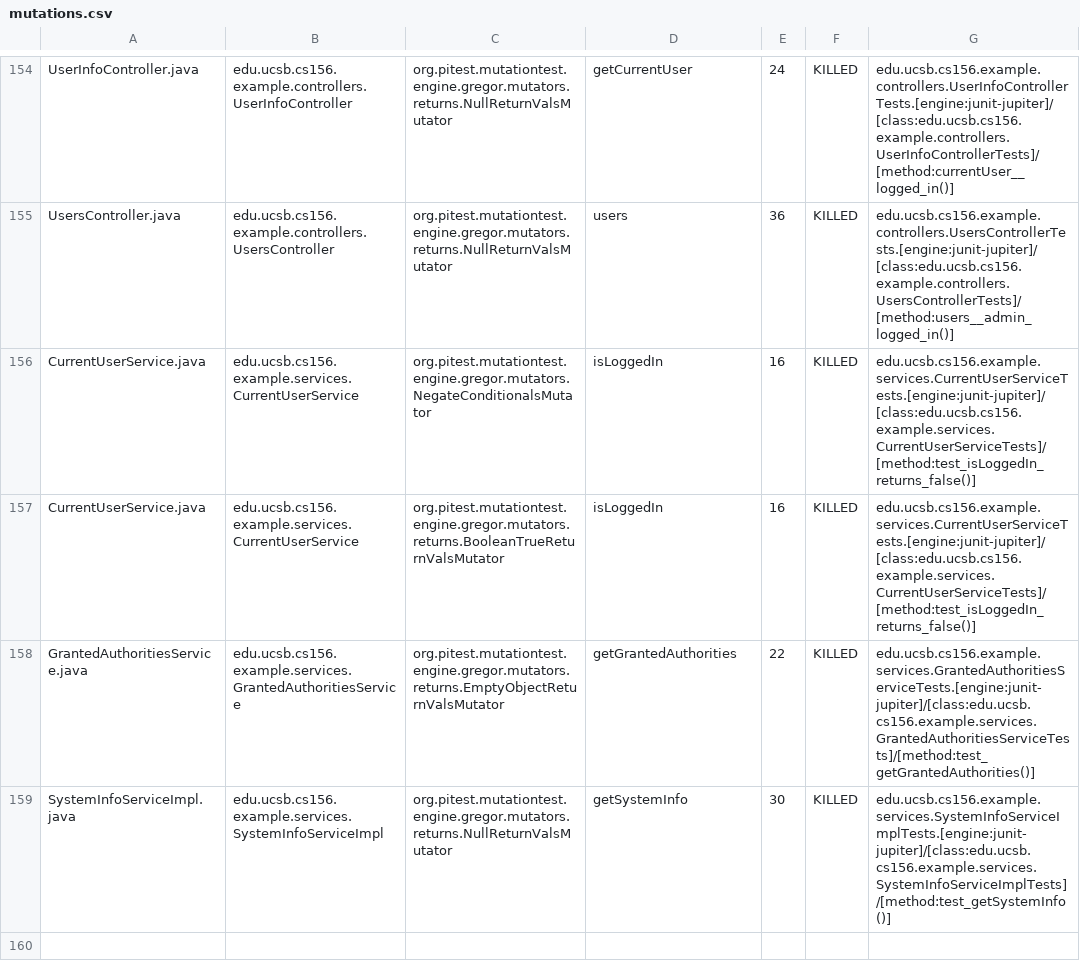
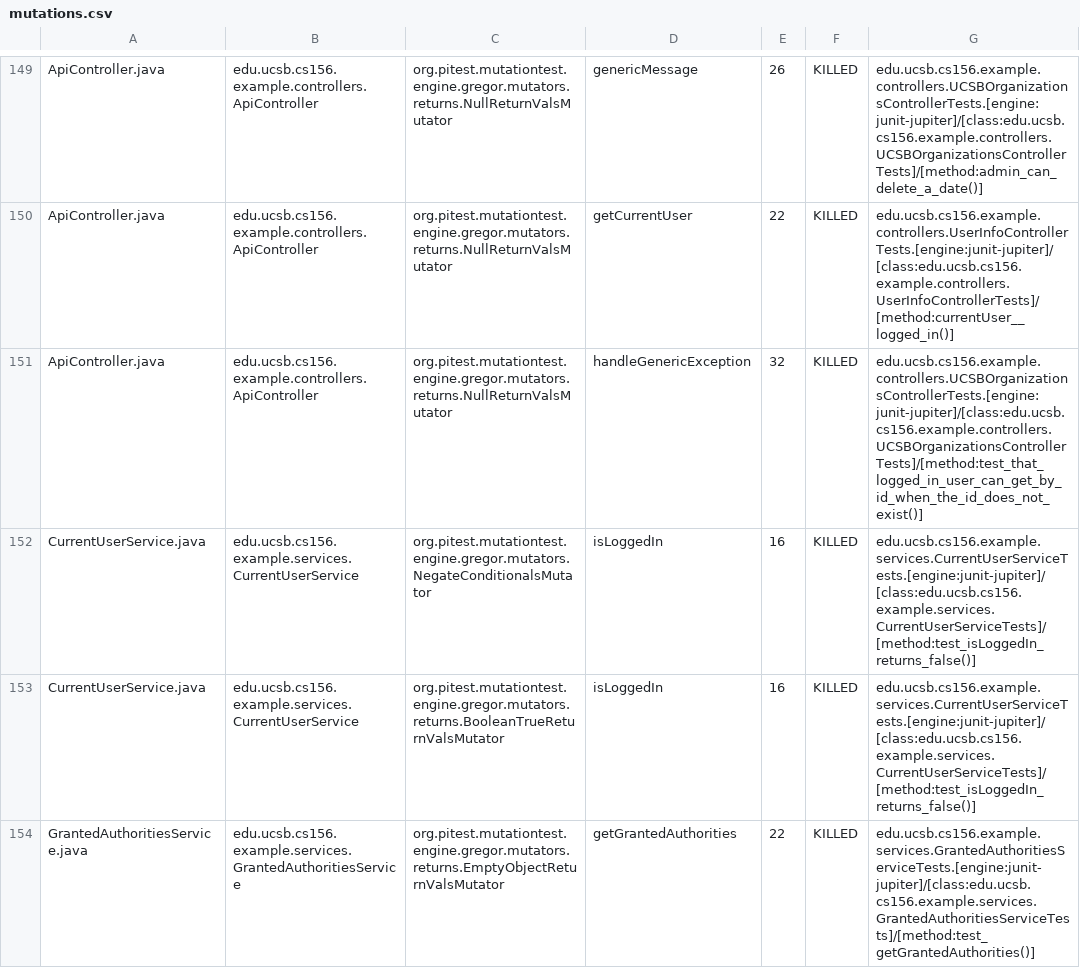
Before and after one commit to ucsb-cs156-s24/team02-s24-5pm-1, a CSV file: pitest/mutations.csv, drawn as a sheet; only a part is shown, gaps mark what is left out; the shorter side is filled out with more unchanged rows; addresses are those after the commit; the diff covers the shown part only; the diff names each change by its address in the sheet, - before the commit and + after, or states it on an @@ line.

Commit message:
Deploying to gh-pages from @ ucsb-cs156-s24/team02-s24-5pm-1@aee86577fd6287b67f8863672c5693d9fdf10de3 🚀

```diff
--- a/pitest/mutations.csv
+++ b/pitest/mutations.csv
-A149: UserInfoController.java
+A149: ApiController.java
-B149: edu.ucsb.cs156.example.controllers.UserInfoController
+B149: edu.ucsb.cs156.example.controllers.ApiController
-D149: getCurrentUser
+D149: genericMessage
-E149: 24
+E149: 26
-G149: edu.ucsb.cs156.example.controllers.UserInfoControllerTests.[engine:junit-jupiter]/[class:edu.ucsb.cs156.example.controllers.UserInfoControllerTests]/[method:currentUser__logged_in()]
+G149: edu.ucsb.cs156.example.controllers.UCSBOrganizationsControllerTests.[engine:junit-jupiter]/[class:edu.ucsb.cs156.example.controllers.UCSBOrganizationsControllerTests]/[method:admin_can_delete_a_date()]
@@ row 2 moved to row 150: ApiController.java @@
-A151: UsersController.java
+A151: ApiController.java
-B151: edu.ucsb.cs156.example.controllers.UsersController
+B151: edu.ucsb.cs156.example.controllers.ApiController
-D151: users
+D151: handleGenericException
-E151: 36
+E151: 32
-G151: edu.ucsb.cs156.example.controllers.UsersControllerTests.[engine:junit-jupiter]/[class:edu.ucsb.cs156.example.controllers.UsersControllerTests]/[method:users__admin_logged_in()]
+G151: edu.ucsb.cs156.example.controllers.UCSBOrganizationsControllerTests.[engine:junit-jupiter]/[class:edu.ucsb.cs156.example.controllers.UCSBOrganizationsControllerTests]/[method:test_that_logged_in_user_can_get_by_id_when_the_id_does_not_exist()]
```
Also changed, not shown: 2 added rows, 2 removed rows and 107 moved rows elsewhere in this file, 17 other files.
